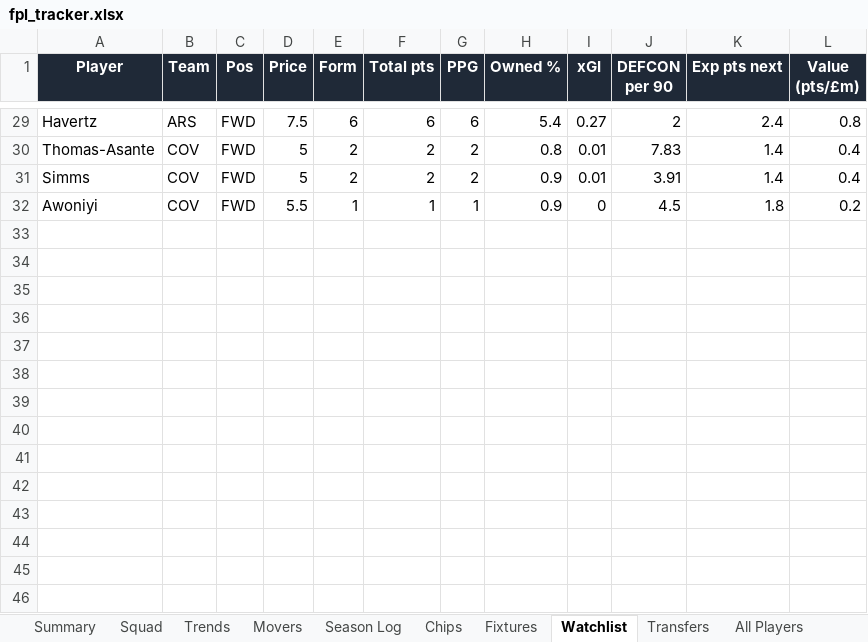
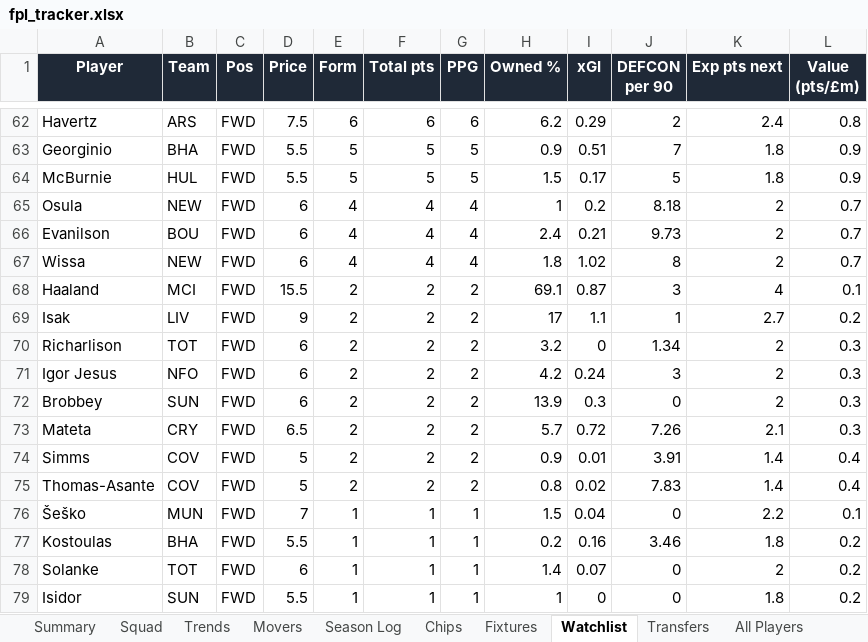
Before and after one commit to therealsammy/fpl, an Excel workbook: fpl_tracker.xlsx, sheet Watchlist, drawn as a sheet; only a part is shown, gaps mark what is left out; values as stored, in another font and other column widths than the file's, no borders; removed rows and columns are numbered as before the commit, all else as after; the diff covers the shown part only; the diff names each change by its address in the sheet, - before the commit and + after, or states it on an @@ line.

```diff
--- a/fpl_tracker.xlsx (sheet Watchlist)
+++ b/fpl_tracker.xlsx (sheet Watchlist)
-H62 (Owned %): 5.4
+H62 (Owned %): 6.2
-I62 (xGI): 0.27
+I62 (xGI): 0.29
-row 30: Thomas-Asante | COV | FWD | 5 | 2 | 2 | 2 | 0.8 | 0.01 | 7.83 | 1.4 | 0.4
+row 63: Georginio | BHA | FWD | 5.5 | 5 | 5 | 5 | 0.9 | 0.51 | 7 | 1.8 | 0.9
+row 64: McBurnie | HUL | FWD | 5.5 | 5 | 5 | 5 | 1.5 | 0.17 | 5 | 1.8 | 0.9
+row 65: Osula | NEW | FWD | 6 | 4 | 4 | 4 | 1 | 0.2 | 8.18 | 2 | 0.7
+row 66: Evanilson | BOU | FWD | 6 | 4 | 4 | 4 | 2.4 | 0.21 | 9.73 | 2 | 0.7
+row 67: Wissa | NEW | FWD | 6 | 4 | 4 | 4 | 1.8 | 1.02 | 8 | 2 | 0.7
+row 68: Haaland | MCI | FWD | 15.5 | 2 | 2 | 2 | 69.1 | 0.87 | 3 | 4 | 0.1
+row 69: Isak | LIV | FWD | 9 | 2 | 2 | 2 | 17 | 1.1 | 1 | 2.7 | 0.2
+row 70: Richarlison | TOT | FWD | 6 | 2 | 2 | 2 | 3.2 | 0 | 1.34 | 2 | 0.3
+row 71: Igor Jesus | NFO | FWD | 6 | 2 | 2 | 2 | 4.2 | 0.24 | 3 | 2 | 0.3
+row 72: Brobbey | SUN | FWD | 6 | 2 | 2 | 2 | 13.9 | 0.3 | 0 | 2 | 0.3
+row 73: Mateta | CRY | FWD | 6.5 | 2 | 2 | 2 | 5.7 | 0.72 | 7.26 | 2.1 | 0.3
+row 75: Thomas-Asante | COV | FWD | 5 | 2 | 2 | 2 | 0.8 | 0.02 | 7.83 | 1.4 | 0.4
+row 76: Šeško | MUN | FWD | 7 | 1 | 1 | 1 | 1.5 | 0.04 | 0 | 2.2 | 0.1
+row 77: Kostoulas | BHA | FWD | 5.5 | 1 | 1 | 1 | 0.2 | 0.16 | 3.46 | 1.8 | 0.2
+row 78: Solanke | TOT | FWD | 6 | 1 | 1 | 1 | 1.4 | 0.07 | 0 | 2 | 0.2
-A79 (Player): Awoniyi
+A79 (Player): Isidor
-B79 (Team): COV
+B79 (Team): SUN
-H79 (Owned %): 0.9
+H79 (Owned %): 1
-J79 (DEFCON per 90): 4.5
+J79 (DEFCON per 90): 0
```
Also changed, not shown: 52 added rows, 19 removed rows and 17 edited cells elsewhere in this sheet, sheet All Players, sheet History, sheet Movers, sheet Trends, sheet Squad, sheet Season Log, 1 more sheet, 29 other files.
